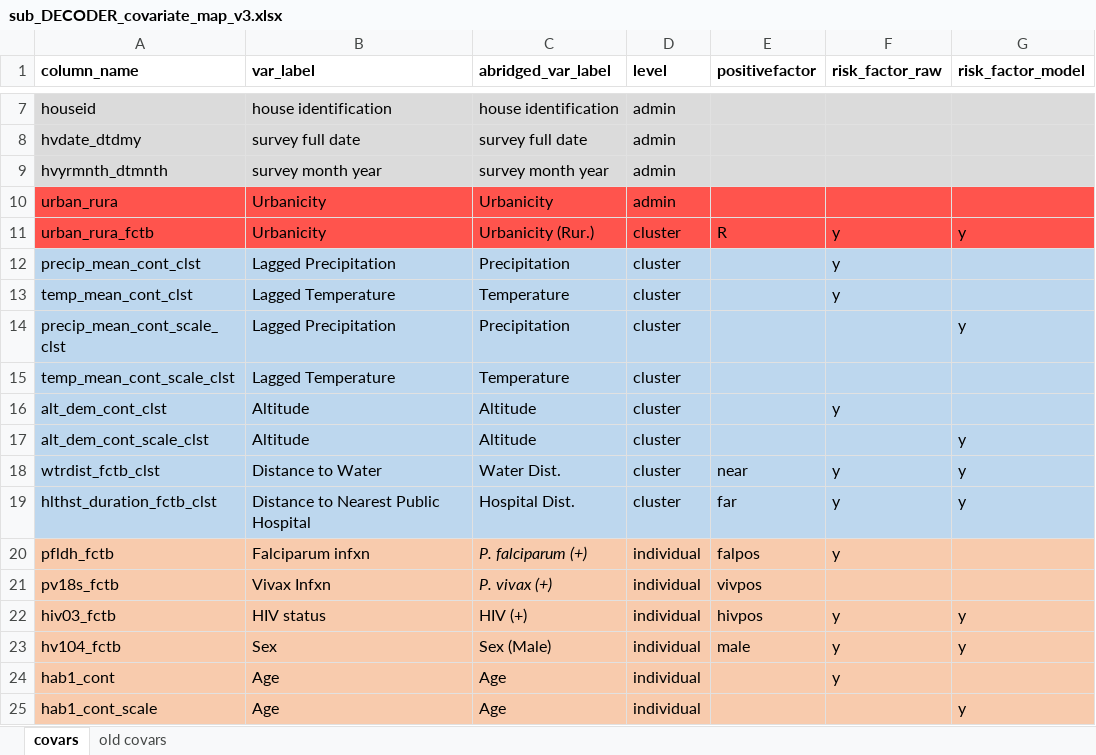
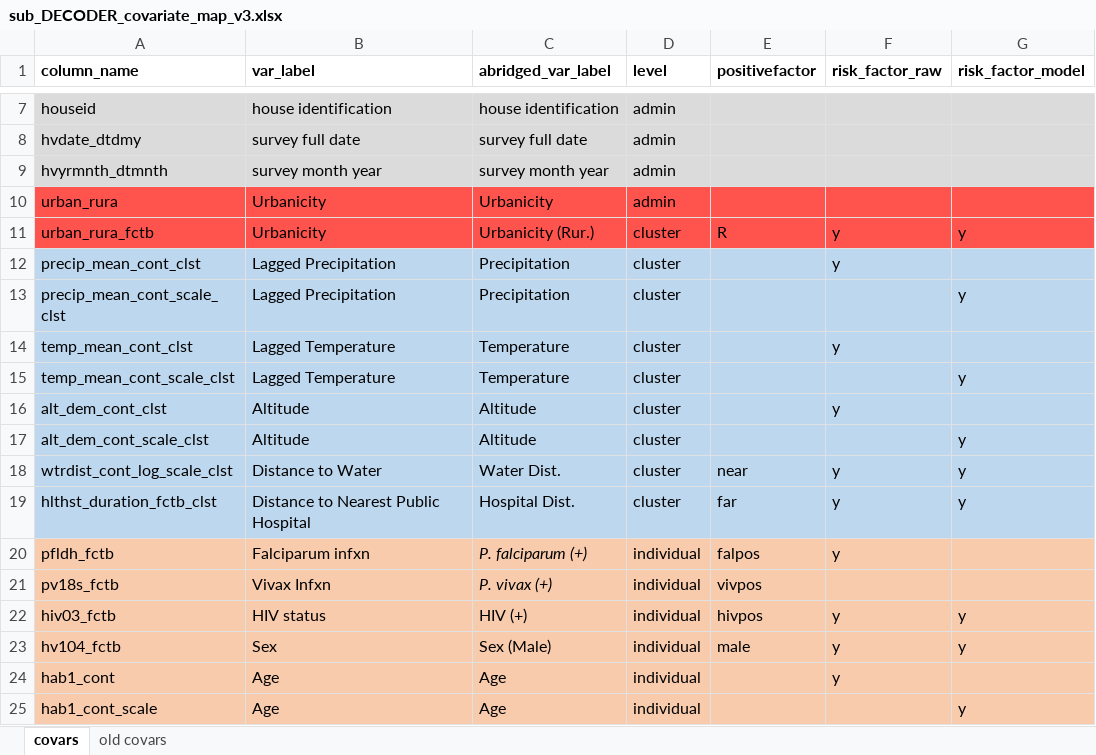
Before and after one commit to nickbrazeau/VivID_Epi, an Excel workbook: model_datamaps/sub_DECODER_covariate_map_v3.xlsx, sheet covars, drawn as a sheet; only a part is shown, gaps mark what is left out; values as stored, in another font and other column widths than the file's, no borders; table styles not drawn; the diff names each change by its address in the sheet, - before the commit and + after, or states it on an @@ line.

```diff
--- a/model_datamaps/sub_DECODER_covariate_map_v3.xlsx (sheet covars)
+++ b/model_datamaps/sub_DECODER_covariate_map_v3.xlsx (sheet covars)
@@ row 14 moved to row 13: precip_mean_cont_scale_clst @@
-G15 (risk_factor_model): (empty)
+G15 (risk_factor_model): y
-A18 (column_name): wtrdist_fctb_clst
+A18 (column_name): wtrdist_cont_log_scale_clst
```
Also changed, not shown: internal_datamap_files/risk_factor_plot_liftover.xlsx, model_datamaps/dag_dhscovar_liftover.xlsx, 9 other files.
